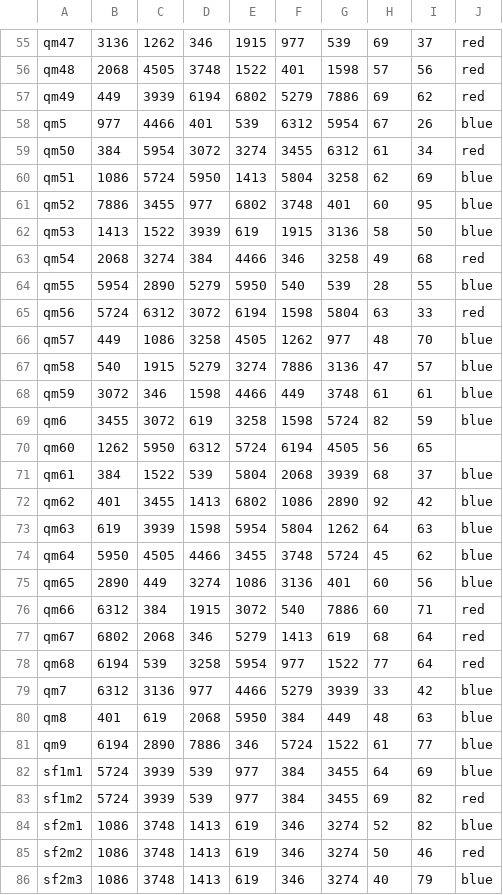
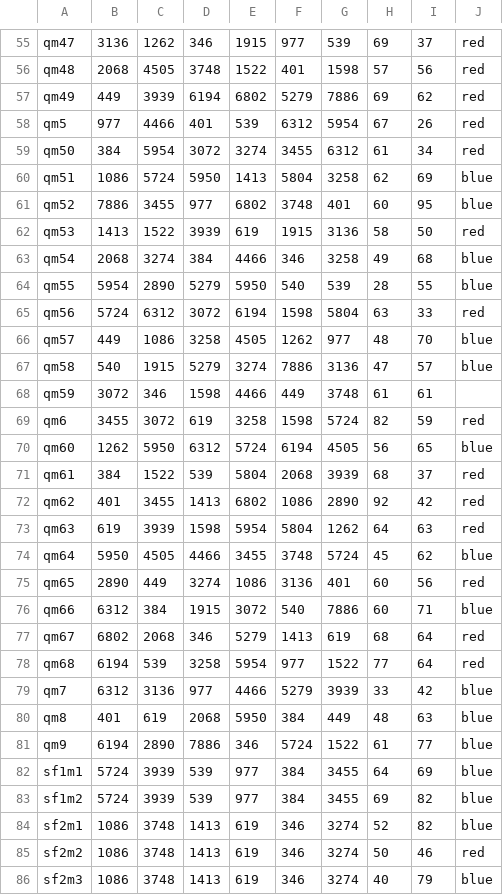
Before and after one commit to rafchuk21/Deep-Space-OPR-Match-Predictor, a CSV file: matches/2019vabla.csv, drawn as a sheet; only a part is shown, gaps mark what is left out; the diff covers the shown part only.

```diff
--- a/matches/2019vabla.csv
+++ b/matches/2019vabla.csv
@@ -57,3 +57,3 @@ qm48, 2068, 4505, 3748, 1522, 401, 1598, 57, 56, red
 qm49, 449, 3939, 6194, 6802, 5279, 7886, 69, 62, red
-qm5, 977, 4466, 401, 539, 6312, 5954, 67, 26, blue
+qm5, 977, 4466, 401, 539, 6312, 5954, 67, 26, red
 qm50, 384, 5954, 3072, 3274, 3455, 6312, 61, 34, red
@@ -61,4 +61,4 @@ qm51, 1086, 5724, 5950, 1413, 5804, 3258, 62, 69, blue
 qm52, 7886, 3455, 977, 6802, 3748, 401, 60, 95, blue
-qm53, 1413, 1522, 3939, 619, 1915, 3136, 58, 50, blue
-qm54, 2068, 3274, 384, 4466, 346, 3258, 49, 68, red
+qm53, 1413, 1522, 3939, 619, 1915, 3136, 58, 50, red
+qm54, 2068, 3274, 384, 4466, 346, 3258, 49, 68, blue
 qm55, 5954, 2890, 5279, 5950, 540, 539, 28, 55, blue
@@ -67,11 +67,11 @@ qm57, 449, 1086, 3258, 4505, 1262, 977, 48, 70, blue
 qm58, 540, 1915, 5279, 3274, 7886, 3136, 47, 57, blue
-qm59, 3072, 346, 1598, 4466, 449, 3748, 61, 61, blue
-qm6, 3455, 3072, 619, 3258, 1598, 5724, 82, 59, blue
-qm60, 1262, 5950, 6312, 5724, 6194, 4505, 56, 65,
-qm61, 384, 1522, 539, 5804, 2068, 3939, 68, 37, blue
-qm62, 401, 3455, 1413, 6802, 1086, 2890, 92, 42, blue
-qm63, 619, 3939, 1598, 5954, 5804, 1262, 64, 63, blue
+qm59, 3072, 346, 1598, 4466, 449, 3748, 61, 61,
+qm6, 3455, 3072, 619, 3258, 1598, 5724, 82, 59, red
+qm60, 1262, 5950, 6312, 5724, 6194, 4505, 56, 65, blue
+qm61, 384, 1522, 539, 5804, 2068, 3939, 68, 37, red
+qm62, 401, 3455, 1413, 6802, 1086, 2890, 92, 42, red
+qm63, 619, 3939, 1598, 5954, 5804, 1262, 64, 63, red
 qm64, 5950, 4505, 4466, 3455, 3748, 5724, 45, 62, blue
-qm65, 2890, 449, 3274, 1086, 3136, 401, 60, 56, blue
-qm66, 6312, 384, 1915, 3072, 540, 7886, 60, 71, red
+qm65, 2890, 449, 3274, 1086, 3136, 401, 60, 56, red
+qm66, 6312, 384, 1915, 3072, 540, 7886, 60, 71, blue
 qm67, 6802, 2068, 346, 5279, 1413, 619, 68, 64, red
@@ -82,3 +82,3 @@ qm9, 6194, 2890, 7886, 346, 5724, 1522, 61, 77, blue
 sf1m1, 5724, 3939, 539, 977, 384, 3455, 64, 69, blue
-sf1m2, 5724, 3939, 539, 977, 384, 3455, 69, 82, red
+sf1m2, 5724, 3939, 539, 977, 384, 3455, 69, 82, blue
 sf2m1, 1086, 3748, 1413, 619, 346, 3274, 52, 82, blue
```
Also changed, not shown: 19 edited cells elsewhere in this file, matches/2019chcmp.csv, matches/2019dar.csv, 1 other file.
